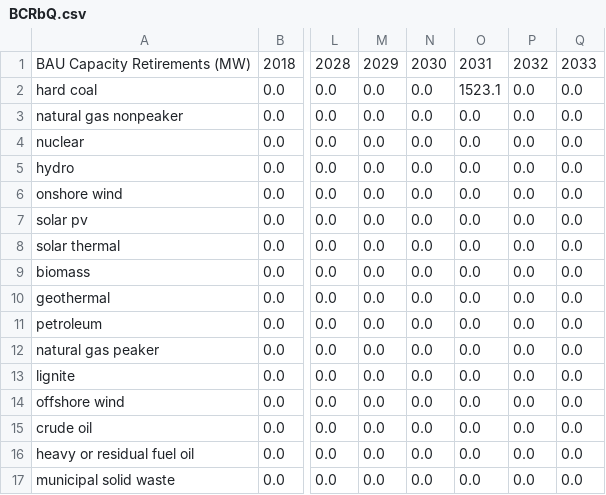
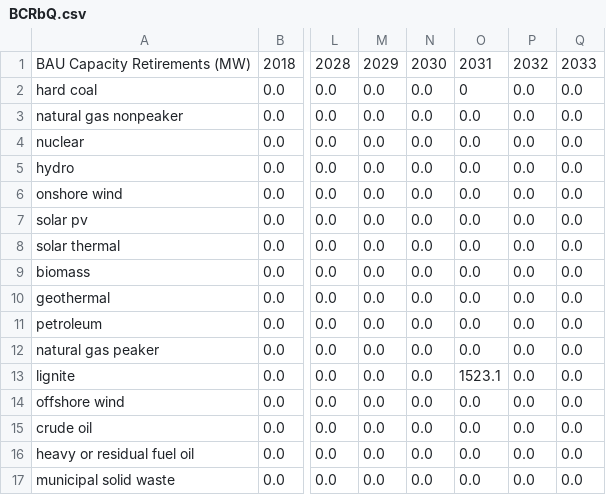
Before and after one commit to EnergyInnovation/eps-newmexico, a CSV file: InputData/elec/BCRbQ/BCRbQ.csv, drawn as a sheet; only a part is shown, gaps mark what is left out; the diff names each change by its address in the sheet, - before the commit and + after, or states it on an @@ line.

```diff
--- a/InputData/elec/BCRbQ/BCRbQ.csv
+++ b/InputData/elec/BCRbQ/BCRbQ.csv
-O2: 1523.1
+O2: 0
-O13: 0.0
+O13: 1523.1
```
Also changed, not shown: 1 other file.
